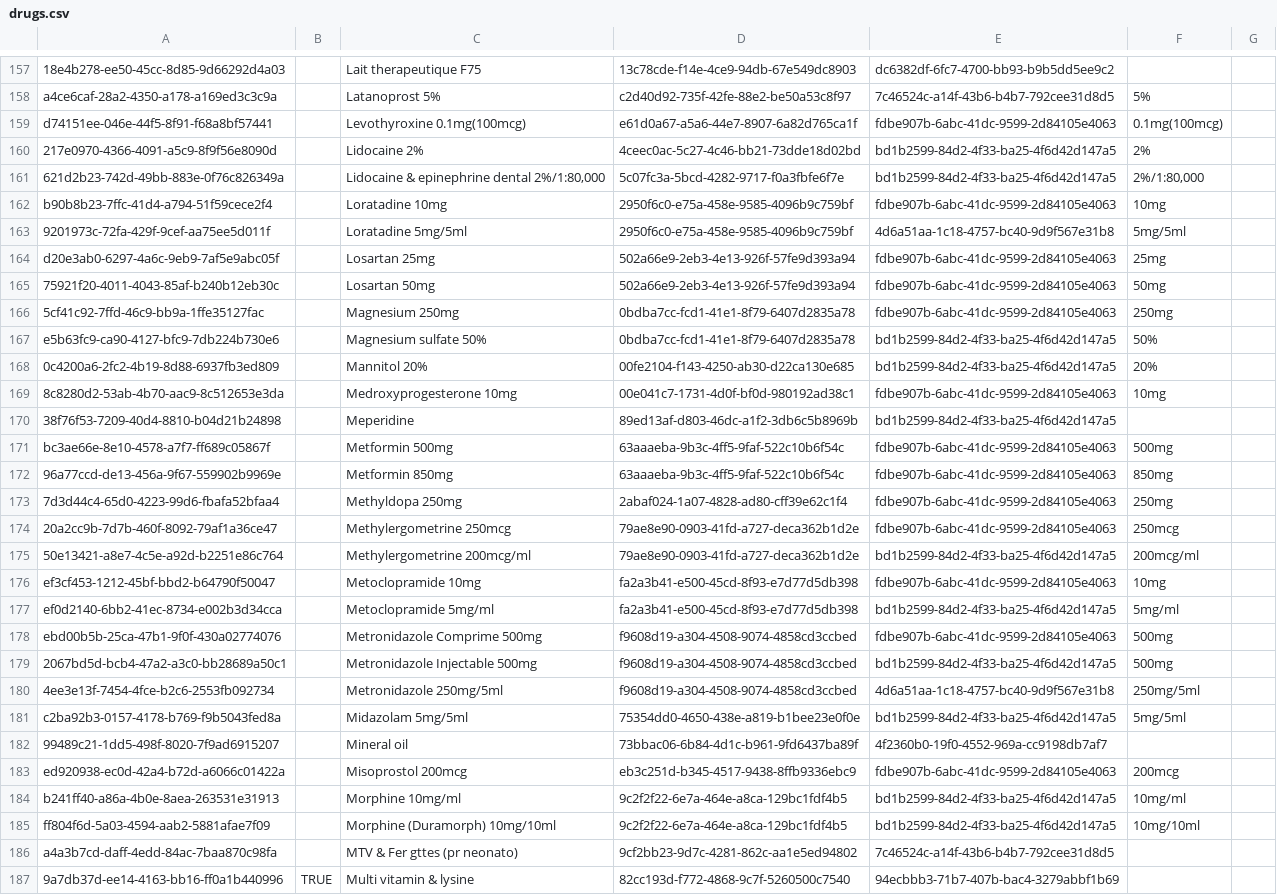
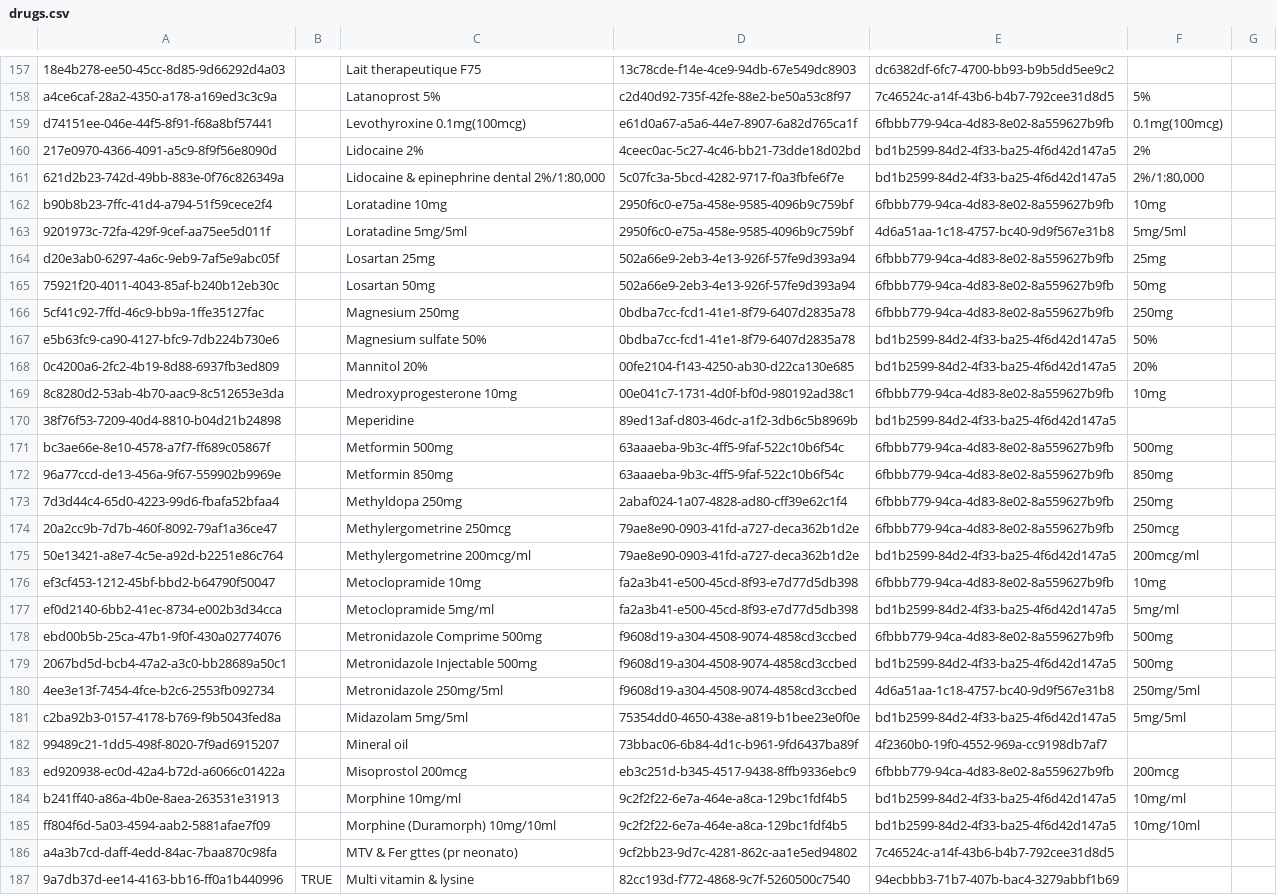
Before and after one commit to mekomsolutions/ozone-hsc, a CSV file: configs/openmrs/initializer_config/drugs/drugs.csv, drawn as a sheet; only a part is shown, gaps mark what is left out; the diff covers the shown part only; the diff names each change by its address in the sheet, - before the commit and + after, or states it on an @@ line.

Commit message:
HSC-431: Use Tablet(s) instead of Tablet as dosage unit for drugs

```diff
--- a/configs/openmrs/initializer_config/drugs/drugs.csv
+++ b/configs/openmrs/initializer_config/drugs/drugs.csv
-E159: fdbe907b-6abc-41dc-9599-2d84105e4063
+E159: 6fbbb779-94ca-4d83-8e02-8a559627b9fb
-E162: fdbe907b-6abc-41dc-9599-2d84105e4063
+E162: 6fbbb779-94ca-4d83-8e02-8a559627b9fb
-E164:E166: fdbe907b-6abc-41dc-9599-2d84105e4063
+E164:E166: 6fbbb779-94ca-4d83-8e02-8a559627b9fb
-E169: fdbe907b-6abc-41dc-9599-2d84105e4063
+E169: 6fbbb779-94ca-4d83-8e02-8a559627b9fb
-E171:E174: fdbe907b-6abc-41dc-9599-2d84105e4063
+E171:E174: 6fbbb779-94ca-4d83-8e02-8a559627b9fb
-E176: fdbe907b-6abc-41dc-9599-2d84105e4063
+E176: 6fbbb779-94ca-4d83-8e02-8a559627b9fb
-E178: fdbe907b-6abc-41dc-9599-2d84105e4063
+E178: 6fbbb779-94ca-4d83-8e02-8a559627b9fb
-E183: fdbe907b-6abc-41dc-9599-2d84105e4063
+E183: 6fbbb779-94ca-4d83-8e02-8a559627b9fb
```
Also changed, not shown: 96 edited cells elsewhere in this file.
